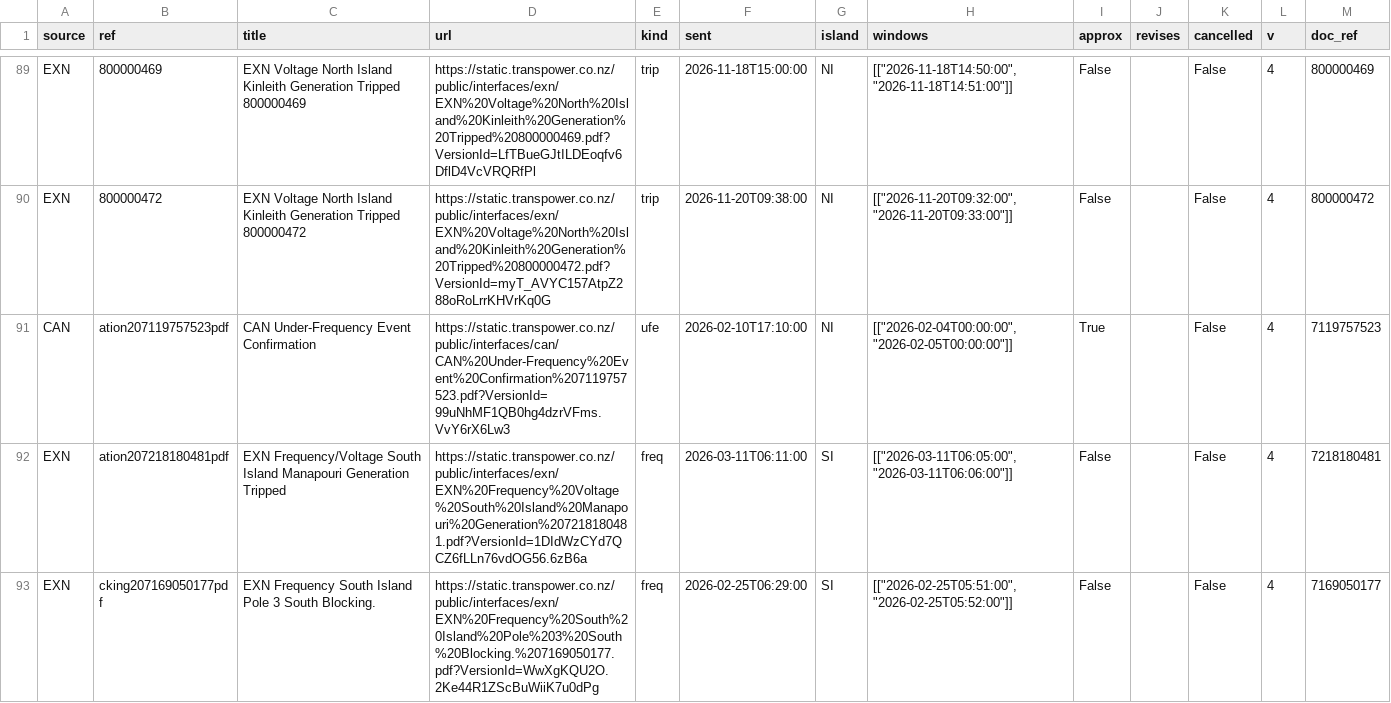
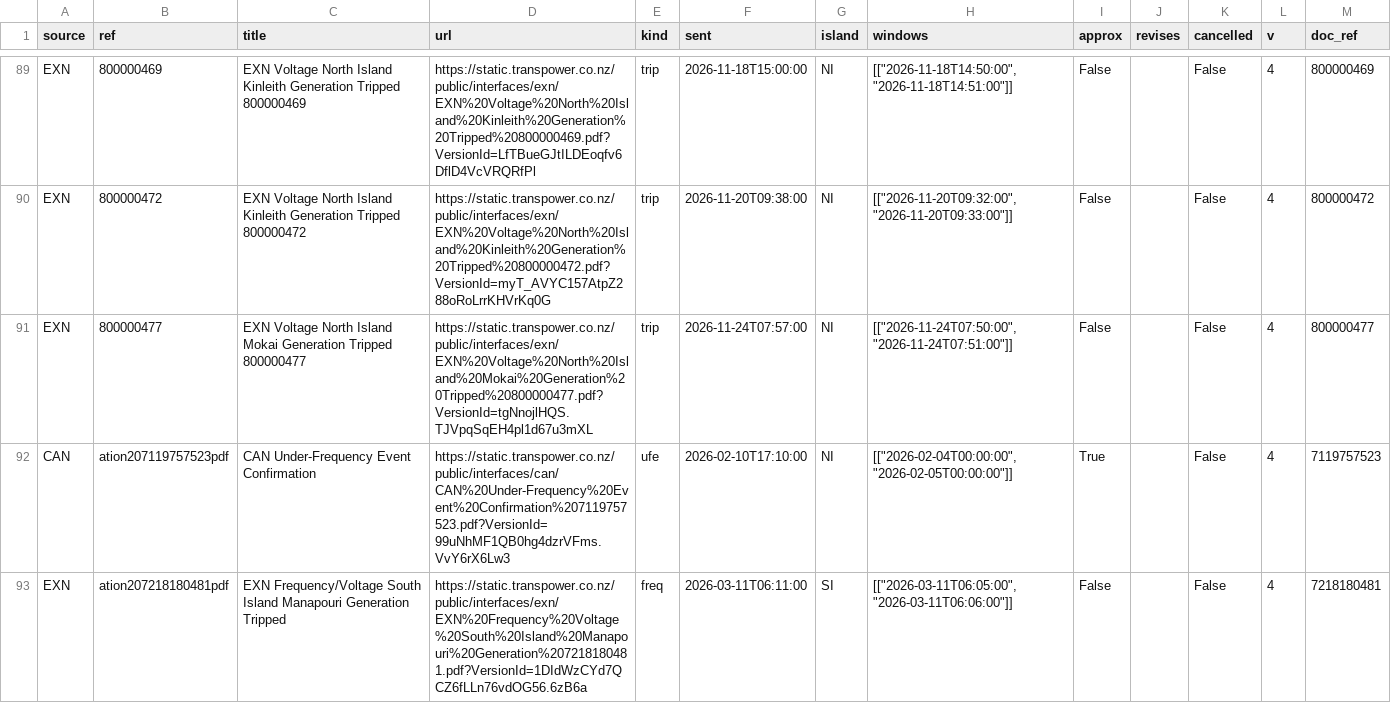
Before and after one commit to Maungawhau/nz-bess-dashboard, a CSV file: data/events/notices.csv, drawn as a sheet; only a part is shown, gaps mark what is left out; the shorter side is filled out with more unchanged rows; the diff names each change by its address in the sheet, - before the commit and + after, or states it on an @@ line.

```diff
--- a/data/events/notices.csv
+++ b/data/events/notices.csv
+row 91: EXN | 800000477 | EXN Voltage North Island Mokai Generation Tripped 800000477 | https://static.transpower.co.nz/public/interfaces/exn/EXN%20Voltage%20North%20Island%20Mokai%20Generation%20Tripped%20800000477.pdf?VersionId=tgNnojlHQS.TJVpqSqEH4pl1d67u3mXL | trip | 2026-11-24T07:57:00 | NI | [["2026-11-24T07:50:00", "2026-11-24T07:51:00"]] | False |  | False | 4 | 800000477
```
Also changed, not shown: 9 other files.
